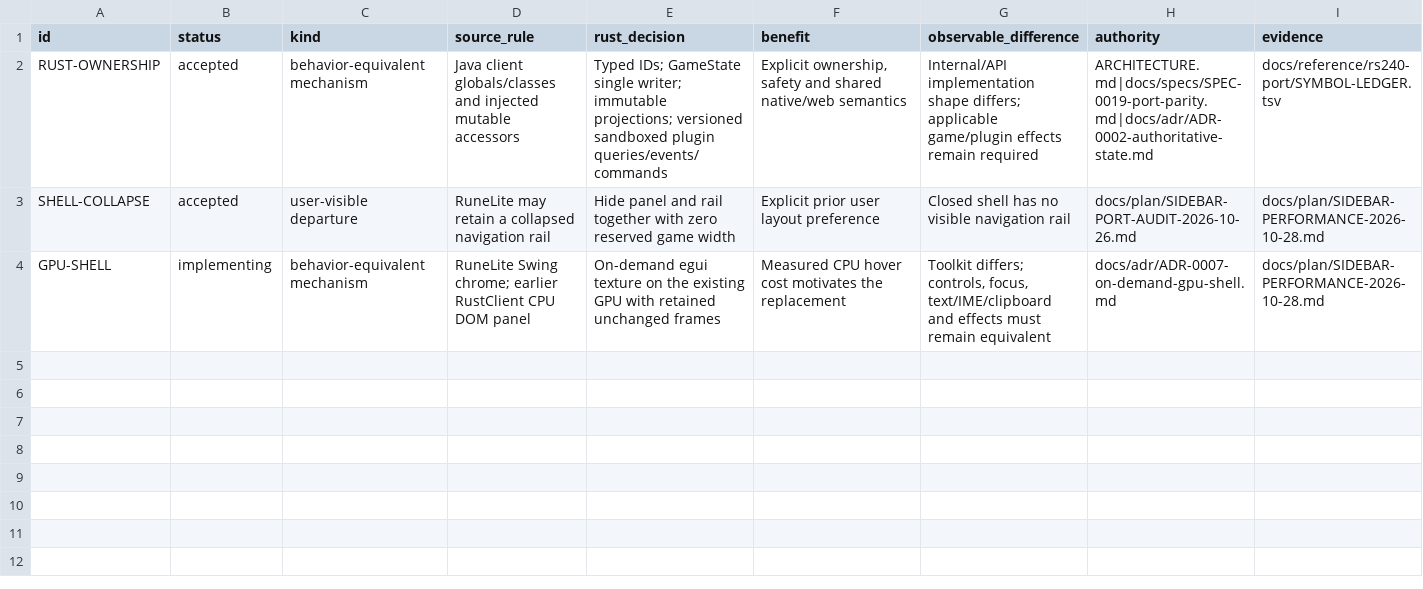
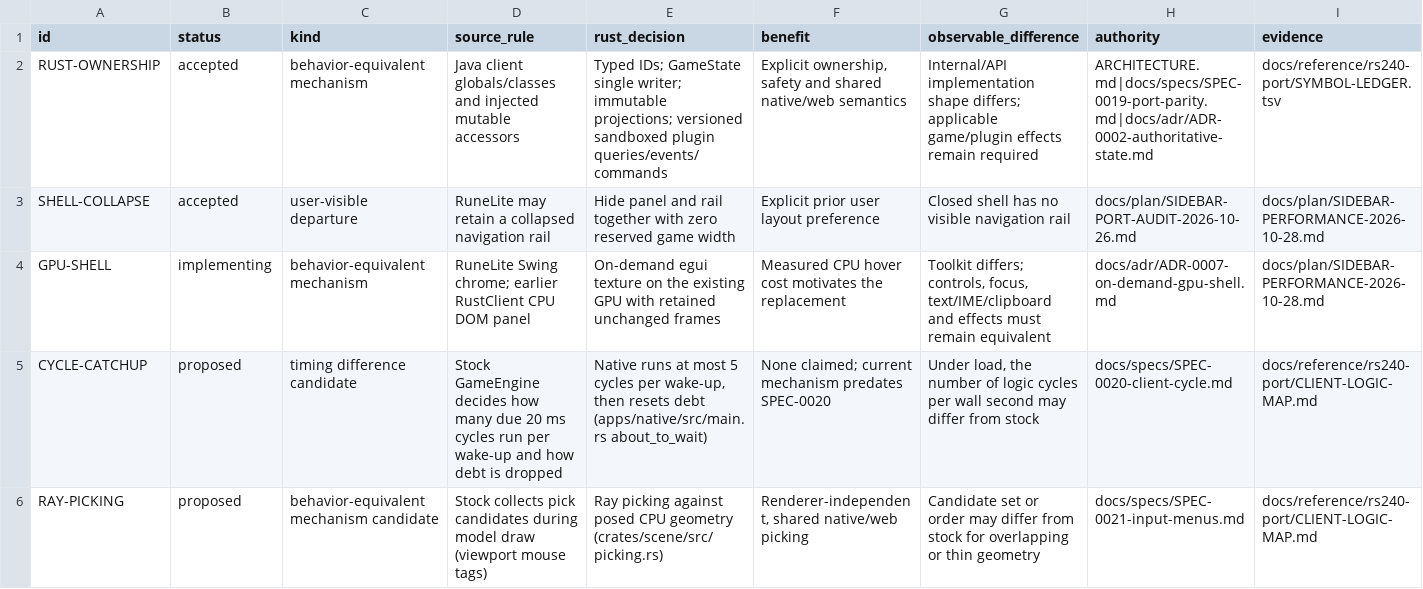
Before and after one commit to Neosback/rustclient, a TSV file: docs/plan/PARITY-DEVIATIONS.tsv, drawn as a sheet; only a part is shown; rows hold the shown columns only; the diff names each change by its address in the sheet, - before the commit and + after, or states it on an @@ line.

```diff
--- a/docs/plan/PARITY-DEVIATIONS.tsv
+++ b/docs/plan/PARITY-DEVIATIONS.tsv
+row 5: CYCLE-CATCHUP | proposed | timing difference candidate | Stock GameEngine decides how many due 20 ms cycles run per wake-up and how debt is dropped | Native runs at most 5 cycles per wake-up, then resets debt (apps/native/src/main.rs about_to_wait) | None claimed; current mechanism predates SPEC-0020 | Under load, the number of logic cycles per wall second may differ from stock | docs/specs/SPEC-0020-client-cycle.md | docs/reference/rs240-port/CLIENT-LOGIC-MAP.md
+row 6: RAY-PICKING | proposed | behavior-equivalent mechanism candidate | Stock collects pick candidates during model draw (viewport mouse tags) | Ray picking against posed CPU geometry (crates/scene/src/picking.rs) | Renderer-independent, shared native/web picking | Candidate set or order may differ from stock for overlapping or thin geometry | docs/specs/SPEC-0021-input-menus.md | docs/reference/rs240-port/CLIENT-LOGIC-MAP.md
```
Also changed, not shown: docs/reference/rs240-port/PORT-MATRIX.tsv, docs/reference/rs240-port/SYMBOL-LEDGER.tsv, 12 other files.
